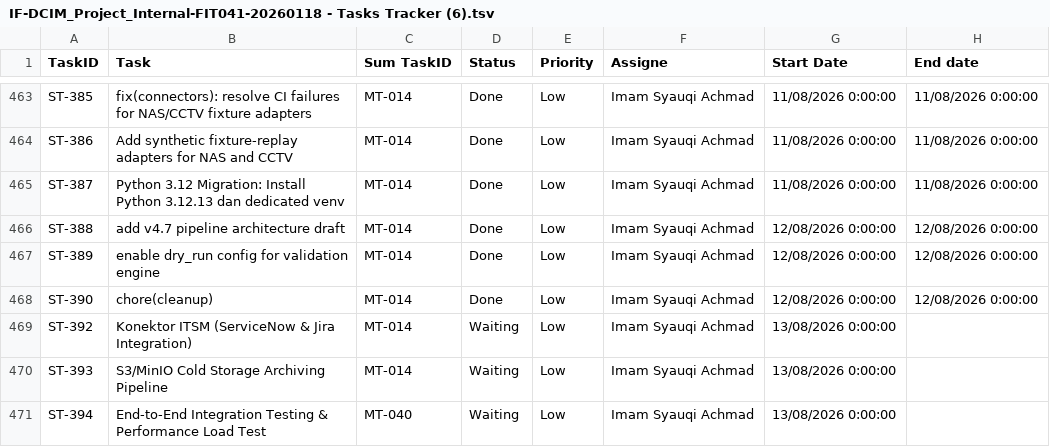
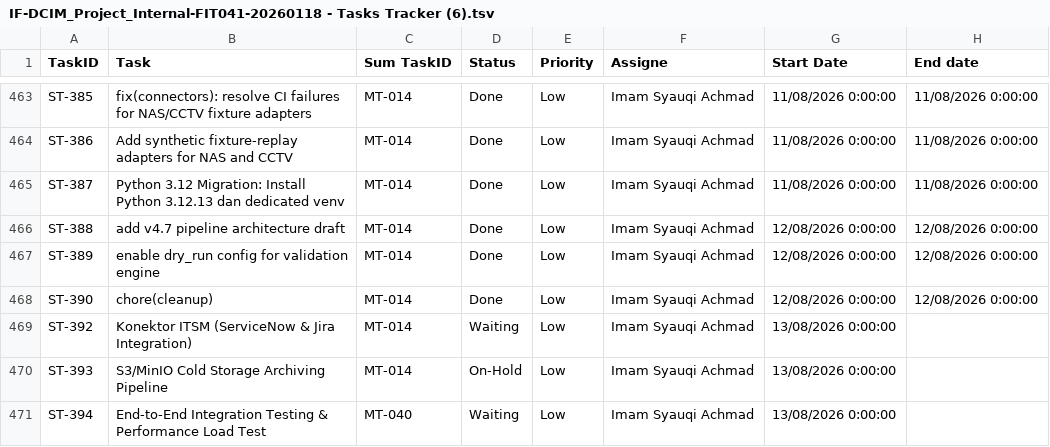
Before and after one commit to Chefinox/DCIM_SRV_DATA_COLLECTION, a TSV file: docs/standar_dcim/IF-DCIM_Project_Internal-FIT041-20260118 - Tasks Tracker (6).tsv, drawn as a sheet; only a part is shown, gaps mark what is left out; the diff names each change by its address in the sheet, - before the commit and + after, or states it on an @@ line.

Commit message:
chore(tracker): mark ST-393 S3 Archiving as On-Hold

```diff
--- a/docs/standar_dcim/IF-DCIM_Project_Internal-FIT041-20260118 - Tasks Tracker (6).tsv
+++ b/docs/standar_dcim/IF-DCIM_Project_Internal-FIT041-20260118 - Tasks Tracker (6).tsv
-D470 (Status): Waiting
+D470 (Status): On-Hold
```
